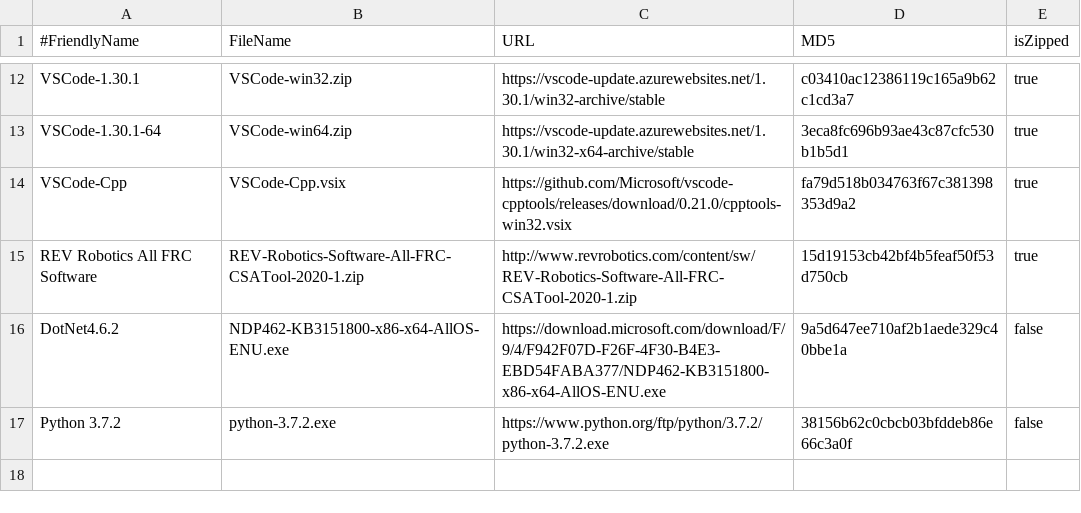
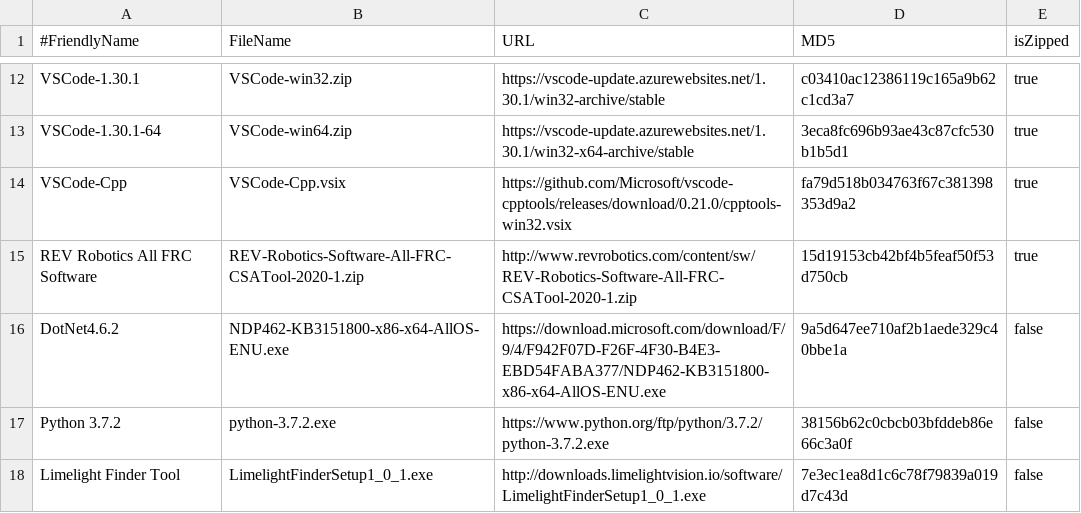
Before and after one commit to JamieSinn/CSA-USB-Tool, a CSV file: FRCSoftware2020.csv, drawn as a sheet; only a part is shown, gaps mark what is left out.

Commit message:
Added Limelight Finder Tool to the download list (#38)
* Added Limelight Finder Tool to the download list

* Fixed changes to also contain MD5 and zipped field

* removed the pesky \n

```diff
--- a/FRCSoftware2020.csv
+++ b/FRCSoftware2020.csv
@@ -17 +17,2 @@ DotNet4.6.2,NDP462-KB3151800-x86-x64-AllOS-ENU.exe,https://download.microsoft.co
 Python 3.7.2,python-3.7.2.exe,https://www.python.org/ftp/python/3.7.2/python-3.7.2.exe,38156b62c0cbcb03bfddeb86e66c3a0f,false
+Limelight Finder Tool,LimelightFinderSetup1_0_1.exe,http://downloads.limelightvision.io/software/LimelightFinderSetup1_0_1.exe,7e3ec1ea8d1c6c78f79839a019d7c43d,false
```
